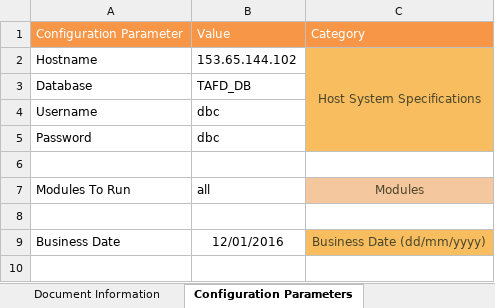
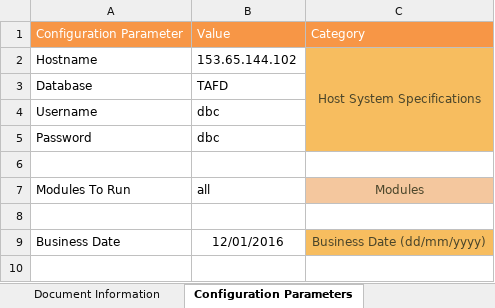
Before and after one commit to Tayyba23/TAFTest2, an Excel workbook: Input Parameter Files/Test Automation Framework Metadata.xlsm, sheet Configuration Parameters, drawn as a sheet; only a part is shown; values as stored, in another font and other column widths than the file's, no borders; charts and pictures not drawn; the diff names each change by its address in the sheet, - before the commit and + after, or states it on an @@ line.

```diff
--- a/Input Parameter Files/Test Automation Framework Metadata.xlsm (sheet Configuration Parameters)
+++ b/Input Parameter Files/Test Automation Framework Metadata.xlsm (sheet Configuration Parameters)
-B3: TAFD_DB
+B3: TAFD
```
Also changed, not shown: sheet Row Count & Metrics Collection, sheet Duplicate Data Verification, sheet Minus Test, sheet Surrogate Key Verification, sheet RI Verification, charts or pictures.
